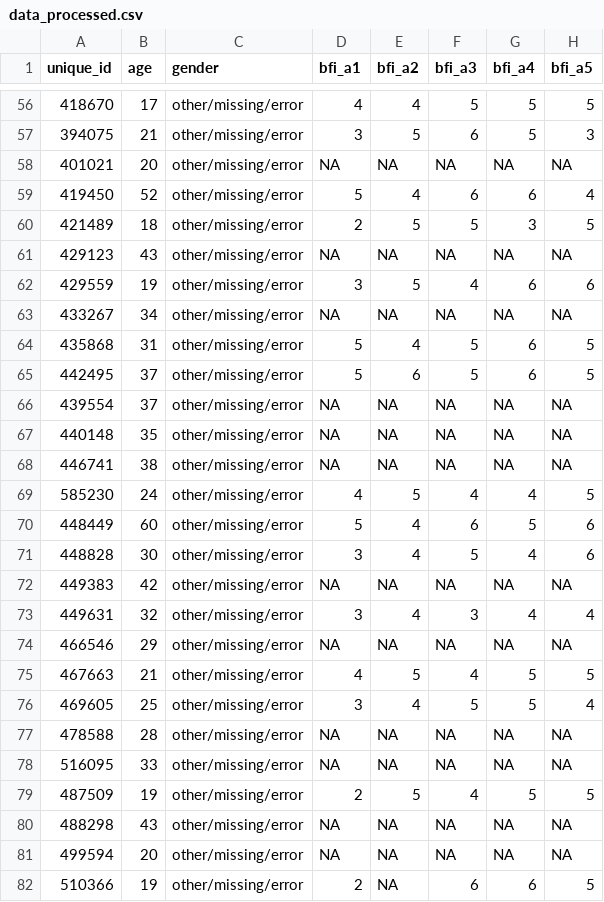
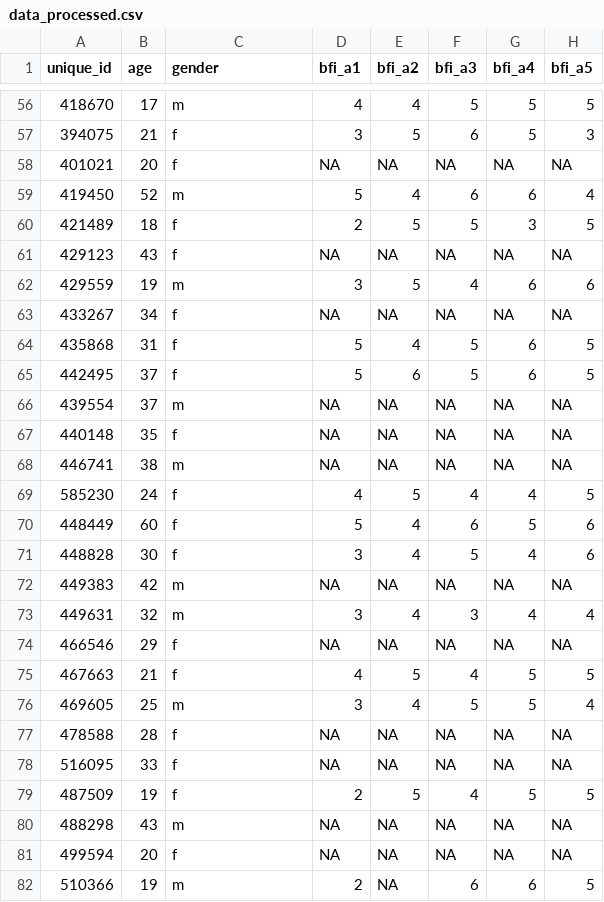
Before and after one commit to EmilieZitzmann/dpm-assignments, a CSV file: Final_Assignment/personality and race-IAT study/data/processed/data_processed.csv, drawn as a sheet; only a part is shown, gaps mark what is left out; the diff covers the shown part only; the diff names each change by its address in the sheet, - before the commit and + after, or states it on an @@ line.

Commit message:
Mistake in Processing data age gender removed.
Started to work on Analysis as well.

```diff
--- a/Final_Assignment/personality and race-IAT study/data/processed/data_processed.csv
+++ b/Final_Assignment/personality and race-IAT study/data/processed/data_processed.csv
-C56 (gender): other/missing/error
+C56 (gender): m
-C57:C58 (gender): other/missing/error
+C57:C58 (gender): f
-C59 (gender): other/missing/error
+C59 (gender): m
-C60:C61 (gender): other/missing/error
+C60:C61 (gender): f
-C62 (gender): other/missing/error
+C62 (gender): m
-C63:C65 (gender): other/missing/error
+C63:C65 (gender): f
-C66 (gender): other/missing/error
+C66 (gender): m
-C67 (gender): other/missing/error
+C67 (gender): f
-C68 (gender): other/missing/error
+C68 (gender): m
-C69:C71 (gender): other/missing/error
+C69:C71 (gender): f
-C72:C73 (gender): other/missing/error
+C72:C73 (gender): m
-C74:C75 (gender): other/missing/error
+C74:C75 (gender): f
-C76 (gender): other/missing/error
+C76 (gender): m
-C77:C79 (gender): other/missing/error
+C77:C79 (gender): f
-C80 (gender): other/missing/error
+C80 (gender): m
-C81 (gender): other/missing/error
+C81 (gender): f
-C82 (gender): other/missing/error
+C82 (gender): m
```
Also changed, not shown: 128 edited cells elsewhere in this file, 3 other files.
